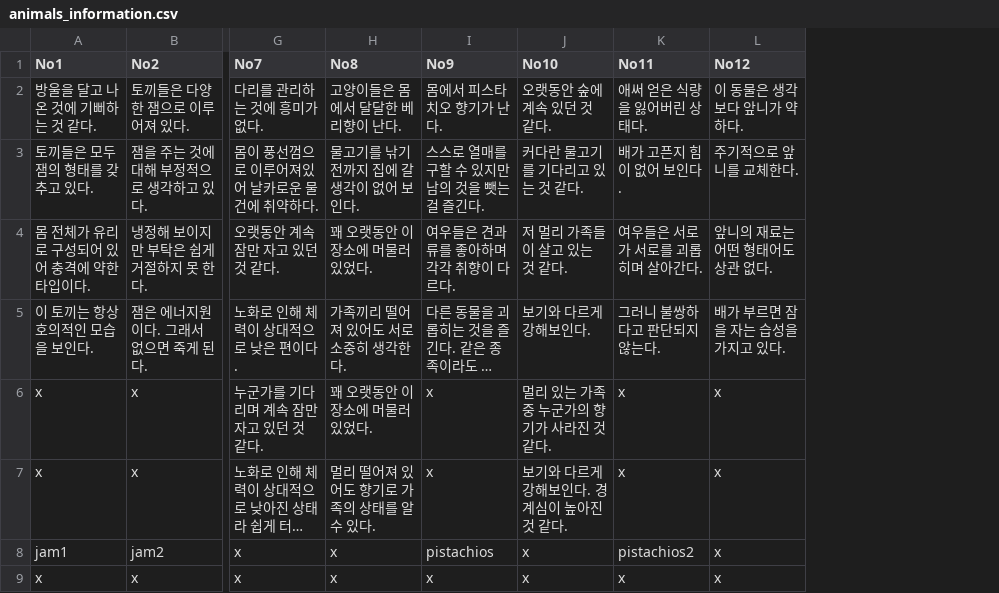
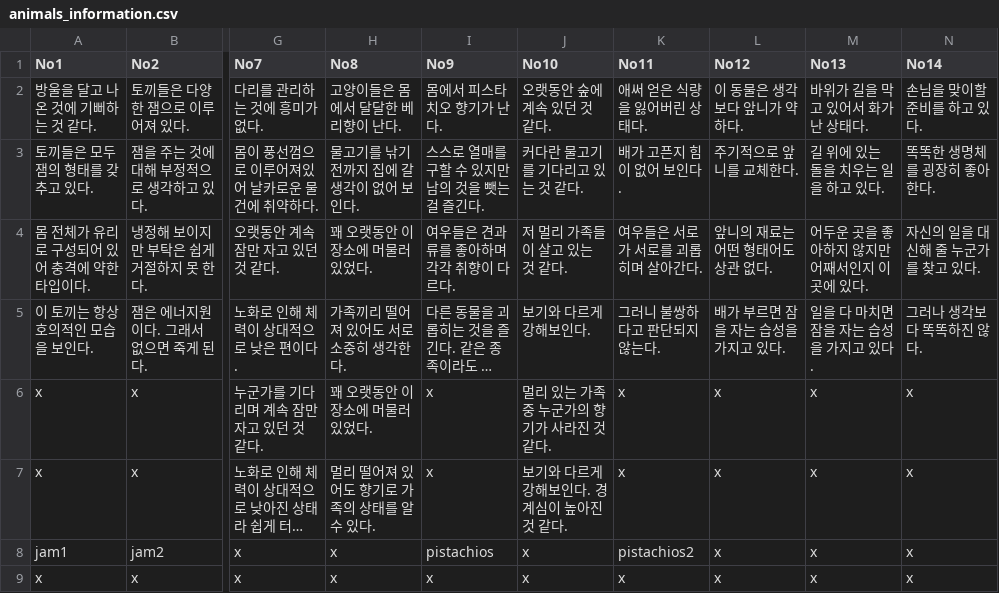
Before and after one commit to catdoglove/puzzlegame, a CSV file: Resources/CSV/animals_information.csv, drawn as a sheet; only a part is shown, gaps mark what is left out; long unchanged cells end in …; the diff names each change by its address in the sheet, - before the commit and + after, or states it on an @@ line.

```diff
--- a/Resources/CSV/animals_information.csv
+++ b/Resources/CSV/animals_information.csv
+column M (No13), rows 2-9: 바위가 길을 막고 있어서 화가 난 상태다. | 길 위에 있는 돌을 치우는 일을 하고 있다. | 어두운 곳을 좋아하지 않지만 어째서인지 이곳에 있다. | 일을 다 마치면 잠을 자는 습성을 가지고 있다. | x | x | x | x
+column N (No14), rows 2-9: 손님을 맞이할 준비를 하고 있다. | 똑똑한 생명체를 굉장히 좋아한다. | 자신의 일을 대신해 줄 누군가를 찾고 있다. | 그러나 생각보다 똑똑하진 않다. | x | x | x | x
```
Also changed, not shown: Resources/CSV/animals_information_eng.csv, 9 other files.
